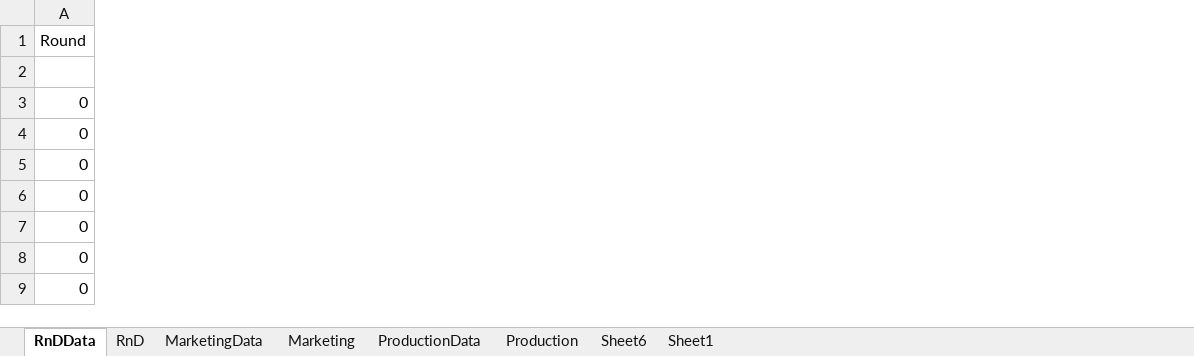
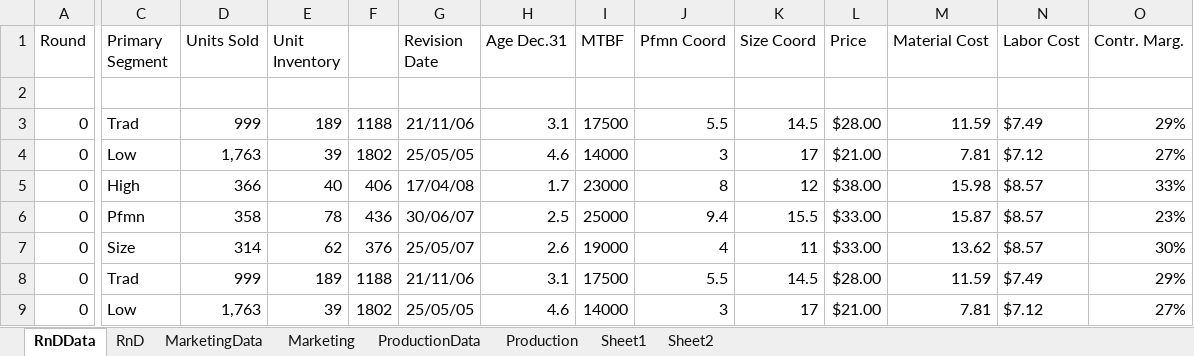
Before and after one commit to dj-death/edu-sim, an Excel workbook: Documents/BusinessSimulationValuesForComputer.xlsx, sheet RnDData, drawn as a sheet; only a part is shown, gaps mark what is left out; values as stored, in another font and other column widths than the file's, no borders; the diff covers the shown part only; the diff names each change by its address in the sheet, - before the commit and + after, or states it on an @@ line.

```diff
--- a/Documents/BusinessSimulationValuesForComputer.xlsx (sheet RnDData)
+++ b/Documents/BusinessSimulationValuesForComputer.xlsx (sheet RnDData)
-sheet tab: Sheet6
+sheet tab: Sheet2
@@ column C (Primary Segment) unhidden, rows 3-9: Trad | Low | High | Pfmn | Size | Trad | Low @@
@@ column D (Units Sold) unhidden, rows 3-9: 999 | 1,763 | 366 | 358 | 314 | 999 | 1,763 @@
@@ column E (Unit Inventory) unhidden, rows 3-9: 189 | 39 | 40 | 78 | 62 | 189 | 39 @@
@@ column F unhidden, rows 3-9: 1188 | 1802 | 406 | 436 | 376 | 1188 | 1802 @@
@@ column G (Revision Date) unhidden, rows 3-9: 21/11/06 | 25/05/05 | 17/04/08 | 30/06/07 | 25/05/07 | 21/11/06 | 25/05/05 @@
@@ column H (Age Dec.31) unhidden, rows 3-9: 3.1 | 4.6 | 1.7 | 2.5 | 2.6 | 3.1 | 4.6 @@
@@ column I (MTBF) unhidden, rows 3-9: 17500 | 14000 | 23000 | 25000 | 19000 | 17500 | 14000 @@
@@ column J (Pfmn Coord) unhidden, rows 3-9: 5.5 | 3 | 8 | 9.4 | 4 | 5.5 | 3 @@
@@ column K (Size Coord) unhidden, rows 3-9: 14.5 | 17 | 12 | 15.5 | 11 | 14.5 | 17 @@
@@ column L (Price) unhidden, rows 3-9: $28.00 | $21.00 | $38.00 | $33.00 | $33.00 | $28.00 | $21.00 @@
@@ column M (Material Cost) unhidden, rows 3-9: 11.59 | 7.81 | 15.98 | 15.87 | 13.62 | 11.59 | 7.81 @@
@@ column N (Labor Cost) unhidden, rows 3-9: $7.49 | $7.12 | $8.57 | $8.57 | $8.57 | $7.49 | $7.12 @@
@@ column O (Contr. Marg.) unhidden, rows 3-9: 29% | 27% | 33% | 23% | 30% | 29% | 27% @@
```
Also changed, not shown: 1 added column elsewhere in this sheet, sheet Marketing, sheet RnD, sheet Production, sheet MarketingData, formulas that keep their value, hidden cells, 14 other files.
